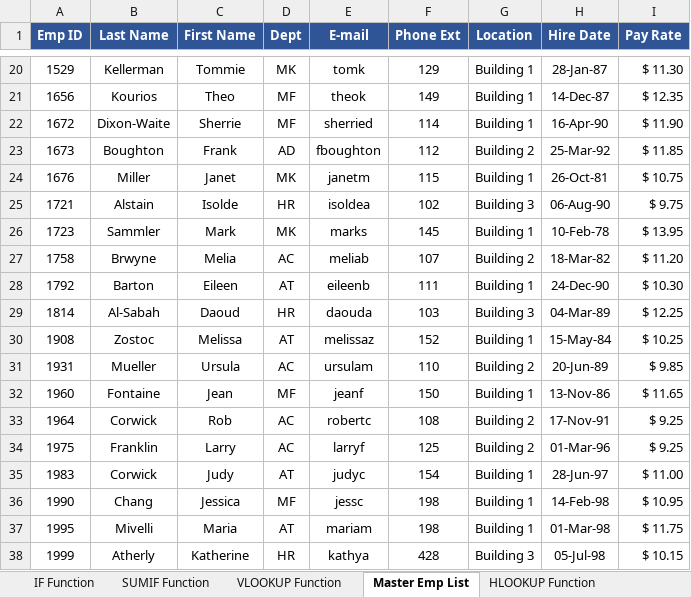
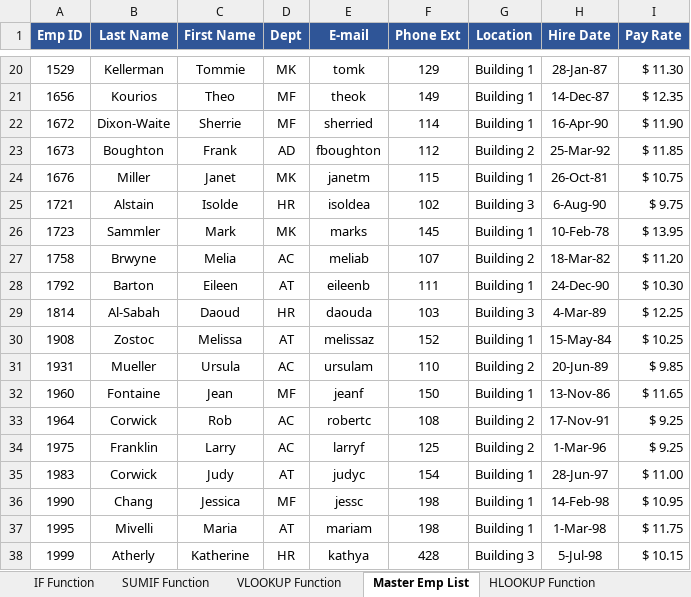
Before and after one commit to jamesacox53/MicrosoftExcelFromBeginnerToAdvanced, an Excel workbook: 24 - Excels Conditional Functions/Excel103-AdvancedExercises.xlsx, sheet Master Emp List, drawn as a sheet; only a part is shown, gaps mark what is left out; values as stored, in another font and other column widths than the file's, no borders; the diff covers the shown part only; the diff names each change by its address in the sheet, - before the commit and + after, or states it on an @@ line.

```diff
--- a/24 - Excels Conditional Functions/Excel103-AdvancedExercises.xlsx (sheet Master Emp List)
+++ b/24 - Excels Conditional Functions/Excel103-AdvancedExercises.xlsx (sheet Master Emp List)
-H25 (Hire Date): 06-Aug-90
+H25 (Hire Date): 6-Aug-90
-H29 (Hire Date): 04-Mar-89
+H29 (Hire Date): 4-Mar-89
-H34 (Hire Date): 01-Mar-96
+H34 (Hire Date): 1-Mar-96
-H37 (Hire Date): 01-Mar-98
+H37 (Hire Date): 1-Mar-98
-H38 (Hire Date): 05-Jul-98
+H38 (Hire Date): 5-Jul-98
```
Also changed, not shown: 8 edited cells elsewhere in this sheet, sheet INDEX MATCH Master Emp List, sheet IF Function.
